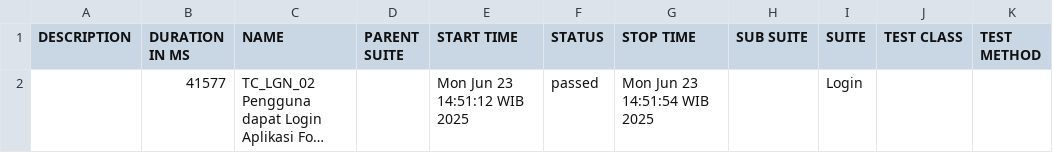
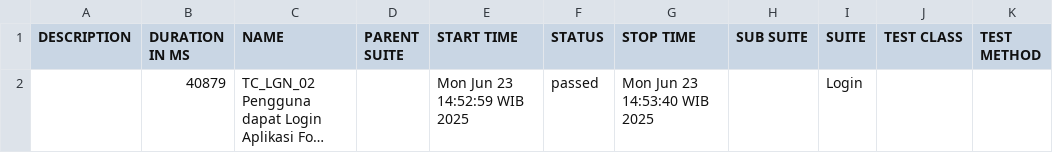
Before and after one commit to fore-toper/qa-reports, a CSV file: data/suites.csv, drawn as a sheet; long unchanged cells end in …; the diff names each change by its address in the sheet, - before the commit and + after, or states it on an @@ line.

```diff
--- a/data/suites.csv
+++ b/data/suites.csv
-B2 (DURATION IN MS): 41577
+B2 (DURATION IN MS): 40879
-E2 (START TIME): Mon Jun 23 14:51:12 WIB 2025
+E2 (START TIME): Mon Jun 23 14:52:59 WIB 2025
-G2 (STOP TIME): Mon Jun 23 14:51:54 WIB 2025
+G2 (STOP TIME): Mon Jun 23 14:53:40 WIB 2025
```
Also changed, not shown: 36 other files.
